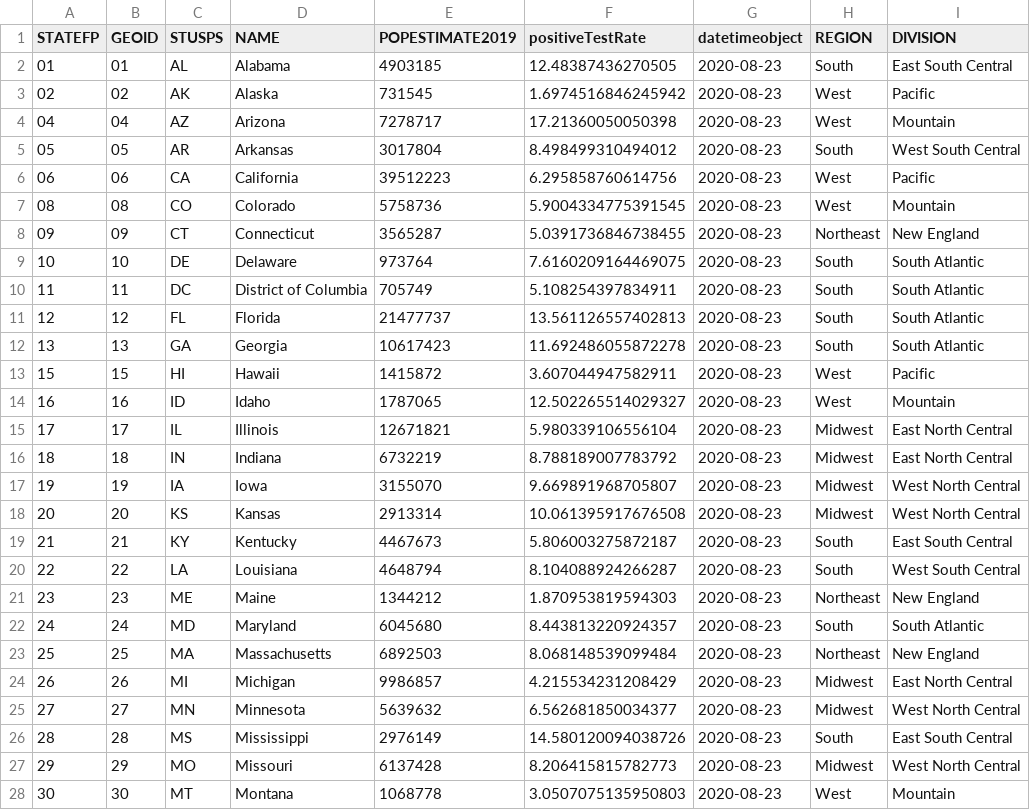
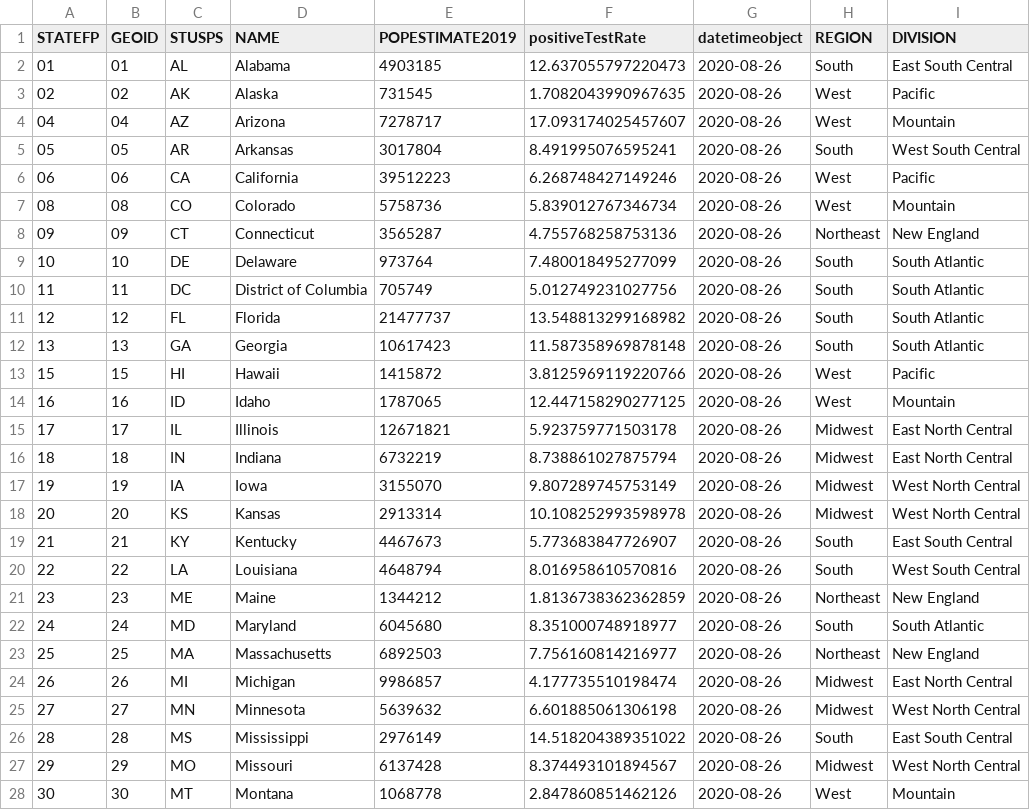
Before and after one commit to briefings/sars, a CSV file: fundamentals/atlantic/warehouse/gazetteer.csv, drawn as a sheet; only a part is shown; the diff covers the shown part only.

```diff
--- a/fundamentals/atlantic/warehouse/gazetteer.csv
+++ b/fundamentals/atlantic/warehouse/gazetteer.csv
@@ -1,28 +1,28 @@
 STATEFP,GEOID,STUSPS,NAME,POPESTIMATE2019,positiveTestRate,datetimeobject,REGION,DIVISION
-01,01,AL,Alabama,4903185,12.48387436270505,2020-08-23,South,East South Central
-02,02,AK,Alaska,731545,1.6974516846245942,2020-08-23,West,Pacific
-04,04,AZ,Arizona,7278717,17.21360050050398,2020-08-23,West,Mountain
-05,05,AR,Arkansas,3017804,8.498499310494012,2020-08-23,South,West South Central
-06,06,CA,California,39512223,6.295858760614756,2020-08-23,West,Pacific
-08,08,CO,Colorado,5758736,5.9004334775391545,2020-08-23,West,Mountain
-09,09,CT,Connecticut,3565287,5.0391736846738455,2020-08-23,Northeast,New England
-10,10,DE,Delaware,973764,7.6160209164469075,2020-08-23,South,South Atlantic
-11,11,DC,District of Columbia,705749,5.108254397834911,2020-08-23,South,South Atlantic
-12,12,FL,Florida,21477737,13.561126557402813,2020-08-23,South,South Atlantic
-13,13,GA,Georgia,10617423,11.692486055872278,2020-08-23,South,South Atlantic
-15,15,HI,Hawaii,1415872,3.607044947582911,2020-08-23,West,Pacific
-16,16,ID,Idaho,1787065,12.502265514029327,2020-08-23,West,Mountain
-17,17,IL,Illinois,12671821,5.980339106556104,2020-08-23,Midwest,East North Central
-18,18,IN,Indiana,6732219,8.788189007783792,2020-08-23,Midwest,East North Central
-19,19,IA,Iowa,3155070,9.669891968705807,2020-08-23,Midwest,West North Central
-20,20,KS,Kansas,2913314,10.061395917676508,2020-08-23,Midwest,West North Central
-21,21,KY,Kentucky,4467673,5.806003275872187,2020-08-23,South,East South Central
-22,22,LA,Louisiana,4648794,8.104088924266287,2020-08-23,South,West South Central
-23,23,ME,Maine,1344212,1.870953819594303,2020-08-23,Northeast,New England
-24,24,MD,Maryland,6045680,8.443813220924357,2020-08-23,South,South Atlantic
-25,25,MA,Massachusetts,6892503,8.068148539099484,2020-08-23,Northeast,New England
-26,26,MI,Michigan,9986857,4.215534231208429,2020-08-23,Midwest,East North Central
-27,27,MN,Minnesota,5639632,6.562681850034377,2020-08-23,Midwest,West North Central
-28,28,MS,Mississippi,2976149,14.580120094038726,2020-08-23,South,East South Central
-29,29,MO,Missouri,6137428,8.206415815782773,2020-08-23,Midwest,West North Central
-30,30,MT,Montana,1068778,3.0507075135950803,2020-08-23,West,Mountain
+01,01,AL,Alabama,4903185,12.637055797220473,2020-08-26,South,East South Central
+02,02,AK,Alaska,731545,1.7082043990967635,2020-08-26,West,Pacific
+04,04,AZ,Arizona,7278717,17.093174025457607,2020-08-26,West,Mountain
+05,05,AR,Arkansas,3017804,8.491995076595241,2020-08-26,South,West South Central
+06,06,CA,California,39512223,6.268748427149246,2020-08-26,West,Pacific
+08,08,CO,Colorado,5758736,5.839012767346734,2020-08-26,West,Mountain
+09,09,CT,Connecticut,3565287,4.755768258753136,2020-08-26,Northeast,New England
+10,10,DE,Delaware,973764,7.480018495277099,2020-08-26,South,South Atlantic
+11,11,DC,District of Columbia,705749,5.012749231027756,2020-08-26,South,South Atlantic
+12,12,FL,Florida,21477737,13.548813299168982,2020-08-26,South,South Atlantic
+13,13,GA,Georgia,10617423,11.587358969878148,2020-08-26,South,South Atlantic
+15,15,HI,Hawaii,1415872,3.8125969119220766,2020-08-26,West,Pacific
+16,16,ID,Idaho,1787065,12.447158290277125,2020-08-26,West,Mountain
+17,17,IL,Illinois,12671821,5.923759771503178,2020-08-26,Midwest,East North Central
+18,18,IN,Indiana,6732219,8.738861027875794,2020-08-26,Midwest,East North Central
+19,19,IA,Iowa,3155070,9.807289745753149,2020-08-26,Midwest,West North Central
+20,20,KS,Kansas,2913314,10.108252993598978,2020-08-26,Midwest,West North Central
+21,21,KY,Kentucky,4467673,5.773683847726907,2020-08-26,South,East South Central
+22,22,LA,Louisiana,4648794,8.016958610570816,2020-08-26,South,West South Central
+23,23,ME,Maine,1344212,1.8136738362362859,2020-08-26,Northeast,New England
+24,24,MD,Maryland,6045680,8.351000748918977,2020-08-26,South,South Atlantic
+25,25,MA,Massachusetts,6892503,7.756160814216977,2020-08-26,Northeast,New England
+26,26,MI,Michigan,9986857,4.177735510198474,2020-08-26,Midwest,East North Central
+27,27,MN,Minnesota,5639632,6.601885061306198,2020-08-26,Midwest,West North Central
+28,28,MS,Mississippi,2976149,14.518204389351022,2020-08-26,South,East South Central
+29,29,MO,Missouri,6137428,8.374493101894567,2020-08-26,Midwest,West North Central
+30,30,MT,Montana,1068778,2.847860851462126,2020-08-26,West,Mountain
```
Also changed, not shown: 50 edited cells elsewhere in this file, fundamentals/atlantic/warehouse/increases.csv, 2 other files.
